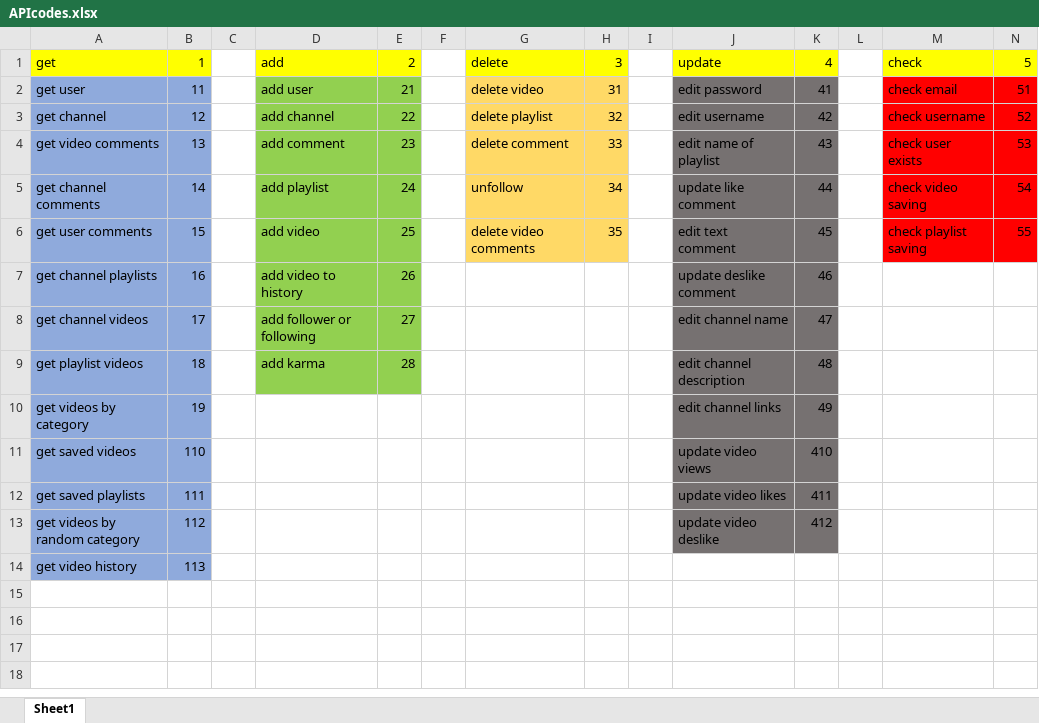
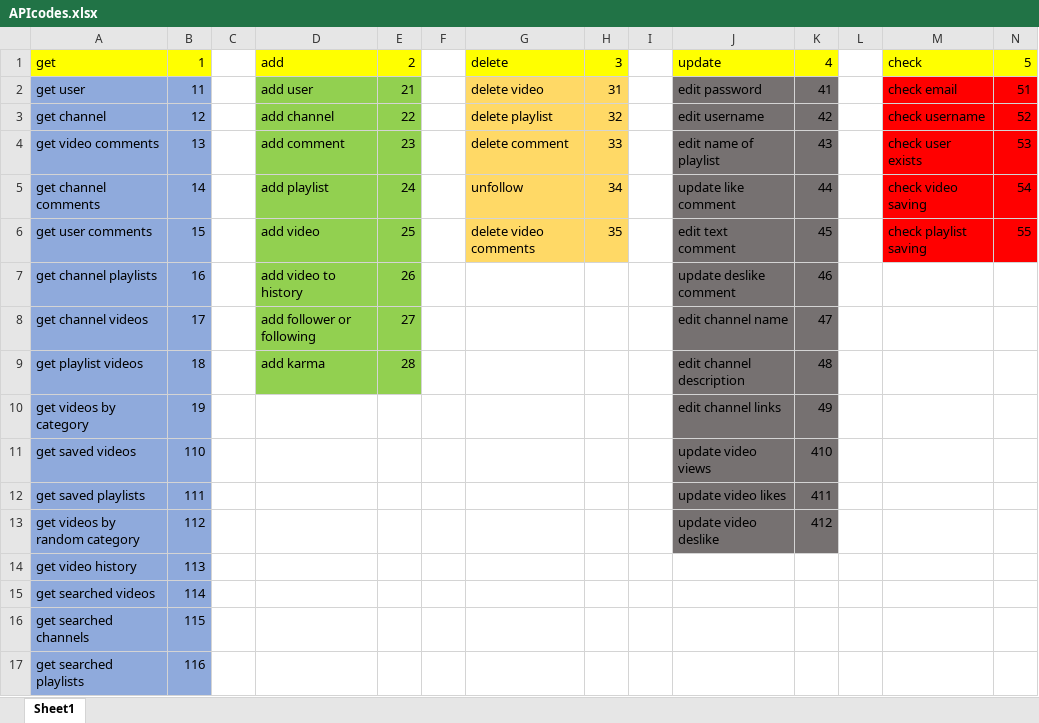
Before and after one commit to amirsalam2004/SBU-CS-AP-Final-Project-Youtube, an Excel workbook: APIcodes.xlsx, sheet Sheet1, drawn as a sheet; values as stored, in another font and other column widths than the file's, no borders; the diff names each change by its address in the sheet, - before the commit and + after, or states it on an @@ line.

Commit message:
add search api

```diff
--- a/APIcodes.xlsx (sheet Sheet1)
+++ b/APIcodes.xlsx (sheet Sheet1)
+row 15: get searched videos | 114
+row 16: get searched channels | 115
+row 17: get searched playlists | 116
```
Also changed, not shown: 1 other file.
